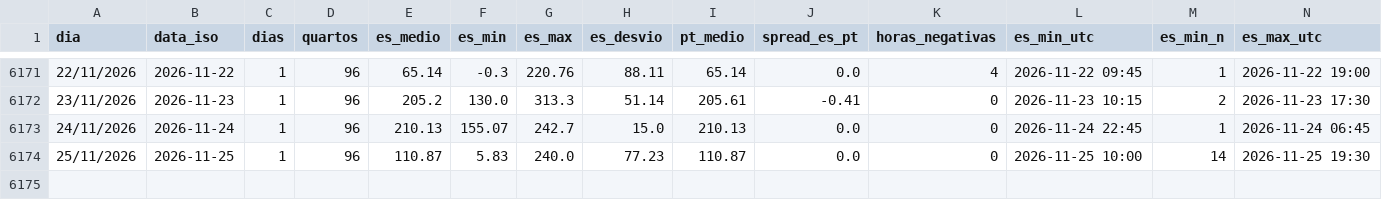
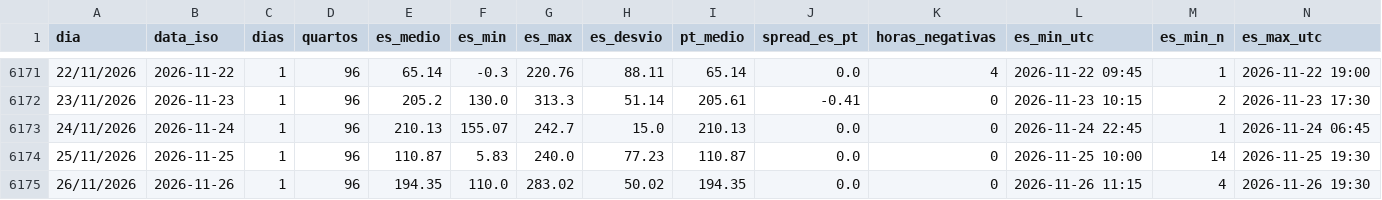
Before and after one commit to tiagofelicia/dados-energia, a CSV file: data/agregados/omie_es_diario.csv, drawn as a sheet; only a part is shown, gaps mark what is left out; rows hold the shown columns only; the diff names each change by its address in the sheet, - before the commit and + after, or states it on an @@ line.

```diff
--- a/data/agregados/omie_es_diario.csv
+++ b/data/agregados/omie_es_diario.csv
+row 6175: 26/11/2026 | 2026-11-26 | 1 | 96 | 194.35 | 110.0 | 283.02 | 50.02 | 194.35 | 0.0 | 0 | 2026-11-26 11:15 | 4 | 2026-11-26 19:30
```
Also changed, not shown: data/agregados/mercados_trimestral.csv, data/agregados/omie_anual.csv, 24 other files.
